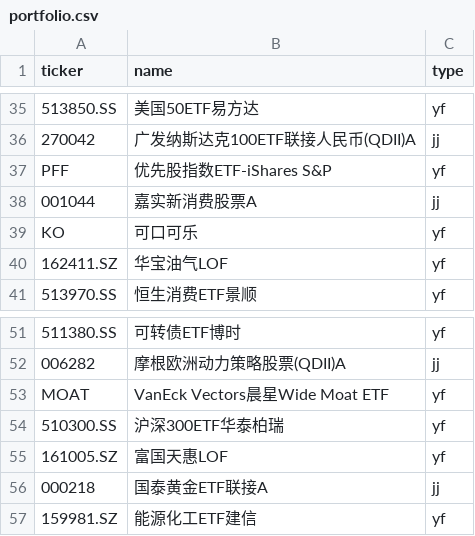
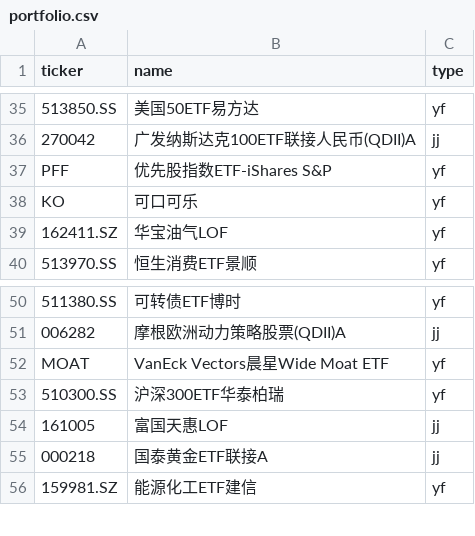
Before and after one commit to Johonzheng/mechanical-asset-monitor, a CSV file: portfolio.csv, drawn as a sheet; only a part is shown, gaps mark what is left out; removed rows and columns are numbered as before the commit, all else as after; the diff names each change by its address in the sheet, - before the commit and + after, or states it on an @@ line.

Commit message:
Update portfolio.csv

```diff
--- a/portfolio.csv
+++ b/portfolio.csv
-row 38: 001044 | 嘉实新消费股票A | jj
-row 55: 161005.SZ | 富国天惠LOF | yf
+row 54: 161005 | 富国天惠LOF | jj
```
